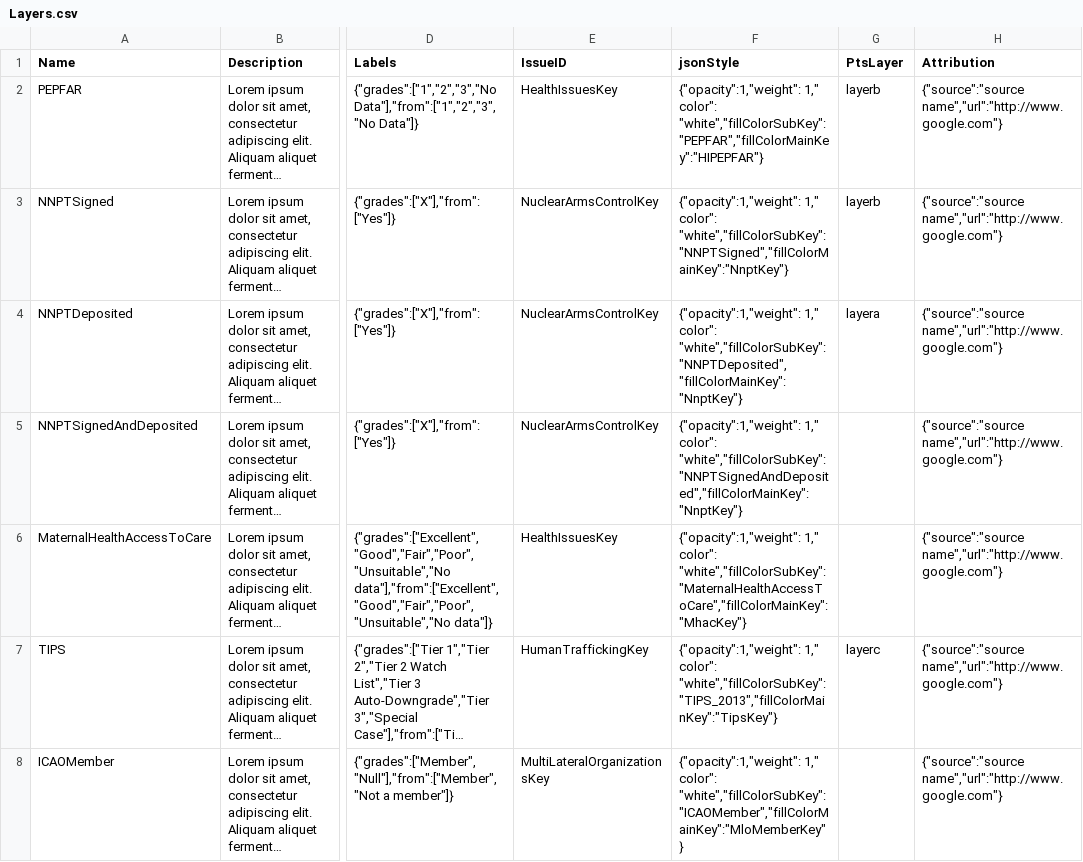
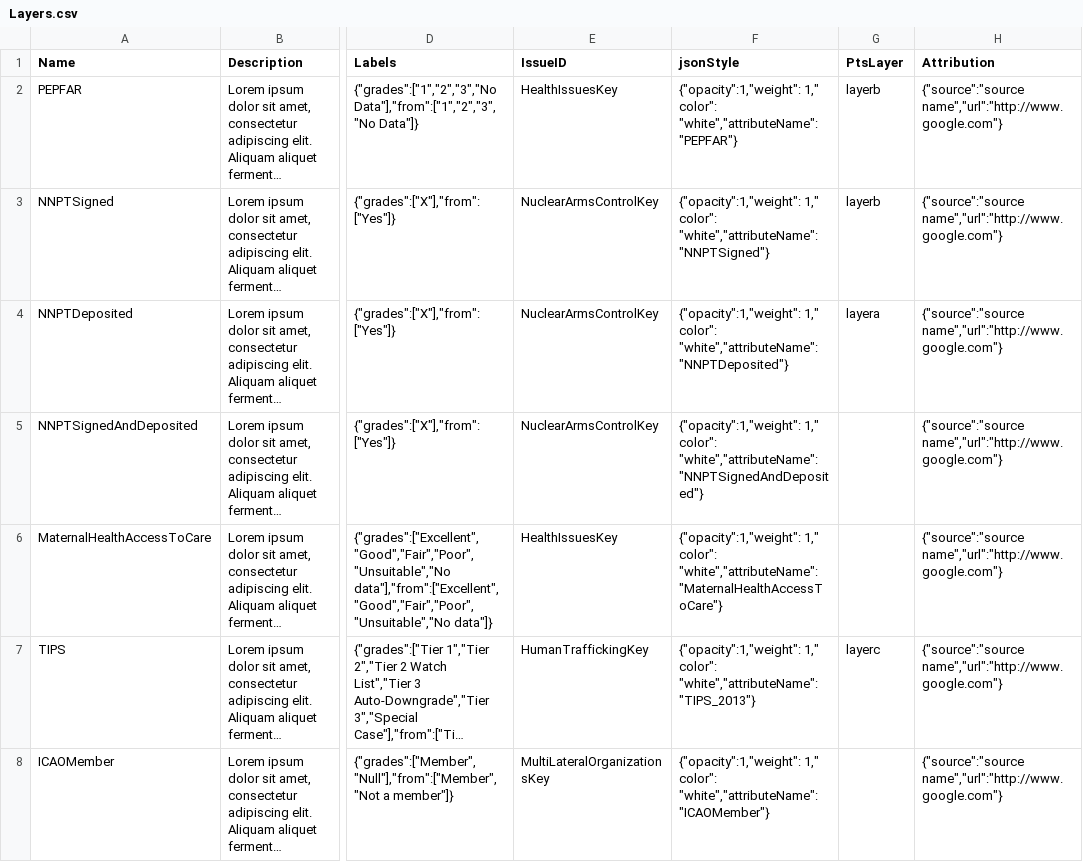
Before and after one commit to USStateDept/DiplomacyExplorer2, a CSV file: sql/current/Layers.csv, drawn as a sheet; only a part is shown, gaps mark what is left out; long unchanged cells end in …; the diff covers the shown part only; the diff names each change by its address in the sheet, - before the commit and + after, or states it on an @@ line.

Commit message:
redid some styling names in model

```diff
--- a/sql/current/Layers.csv
+++ b/sql/current/Layers.csv
-F2 (jsonStyle): …1," color": "white","fillColorSubKey":"PEPFAR","fillColorMainKey":"HIPEPFAR"}
+F2 (jsonStyle): …1," color": "white","attributeName":"PEPFAR"}
-F3 (jsonStyle): …1," color": "white","fillColorSubKey":"NNPTSigned","fillColorMainKey":"NnptKey"}
+F3 (jsonStyle): …1," color": "white","attributeName":"NNPTSigned"}
-F4 (jsonStyle): …1," color": "white","fillColorSubKey":"NNPTDeposited","fillColorMainKey":"NnptKey"}
+F4 (jsonStyle): …1," color": "white","attributeName":"NNPTDeposited"}
-F5 (jsonStyle): …1," color": "white","fillColorSubKey":"NNPTSignedAndDeposited","fillColorMainKey":"NnptKey"}
+F5 (jsonStyle): …1," color": "white","attributeName":"NNPTSignedAndDeposited"}
-F6 (jsonStyle): …1," color": "white","fillColorSubKey":"MaternalHealthAccessToCare","fillColorMainKey":"MhacKey"}
+F6 (jsonStyle): …1," color": "white","attributeName":"MaternalHealthAccessToCare"}
-F7 (jsonStyle): …1," color": "white","fillColorSubKey":"TIPS_2013","fillColorMainKey":"TipsKey"}
+F7 (jsonStyle): …1," color": "white","attributeName":"TIPS_2013"}
-F8 (jsonStyle): …1," color": "white","fillColorSubKey":"ICAOMember","fillColorMainKey":"MloMemberKey"}
+F8 (jsonStyle): …1," color": "white","attributeName":"ICAOMember"}
```
Also changed, not shown: 31 edited cells elsewhere in this file, 1 other file.
